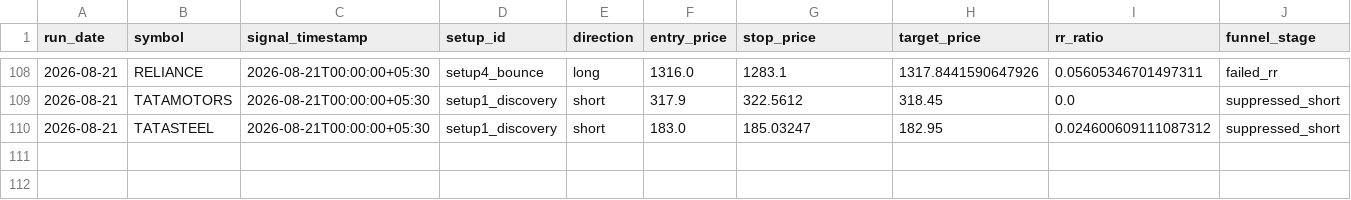
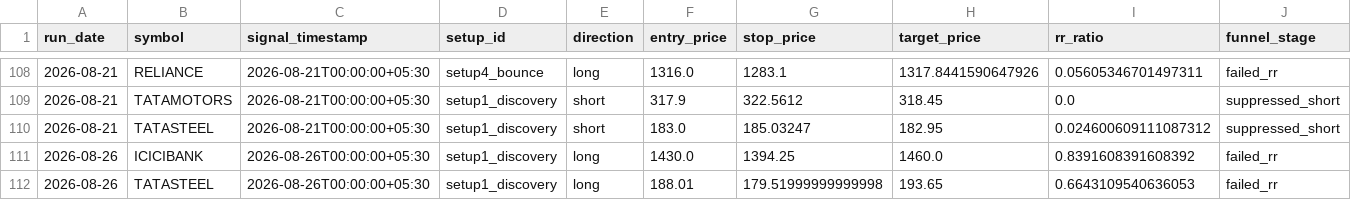
Before and after one commit to adityakadam1997/Stockplayer, a CSV file: paper/journal.csv, drawn as a sheet; only a part is shown, gaps mark what is left out; rows hold the shown columns only; the diff names each change by its address in the sheet, - before the commit and + after, or states it on an @@ line.

```diff
--- a/paper/journal.csv
+++ b/paper/journal.csv
+row 111: 2026-08-26 | ICICIBANK | 2026-08-26T00:00:00+05:30 | setup1_discovery | long | 1430.0 | 1394.25 | 1460.0 | 0.8391608391608392 | failed_rr
+row 112: 2026-08-26 | TATASTEEL | 2026-08-26T00:00:00+05:30 | setup1_discovery | long | 188.01 | 179.51999999999998 | 193.65 | 0.6643109540636053 | failed_rr
```
Also changed, not shown: paper/run_log.csv, 1 other file.
